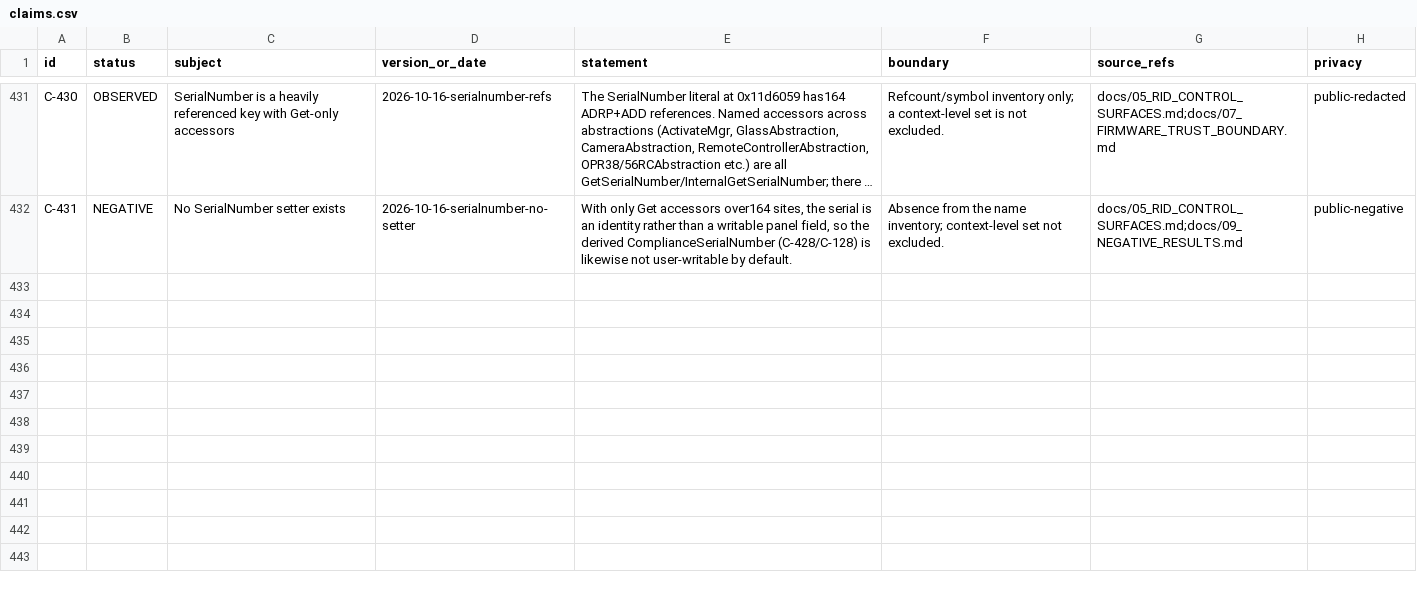
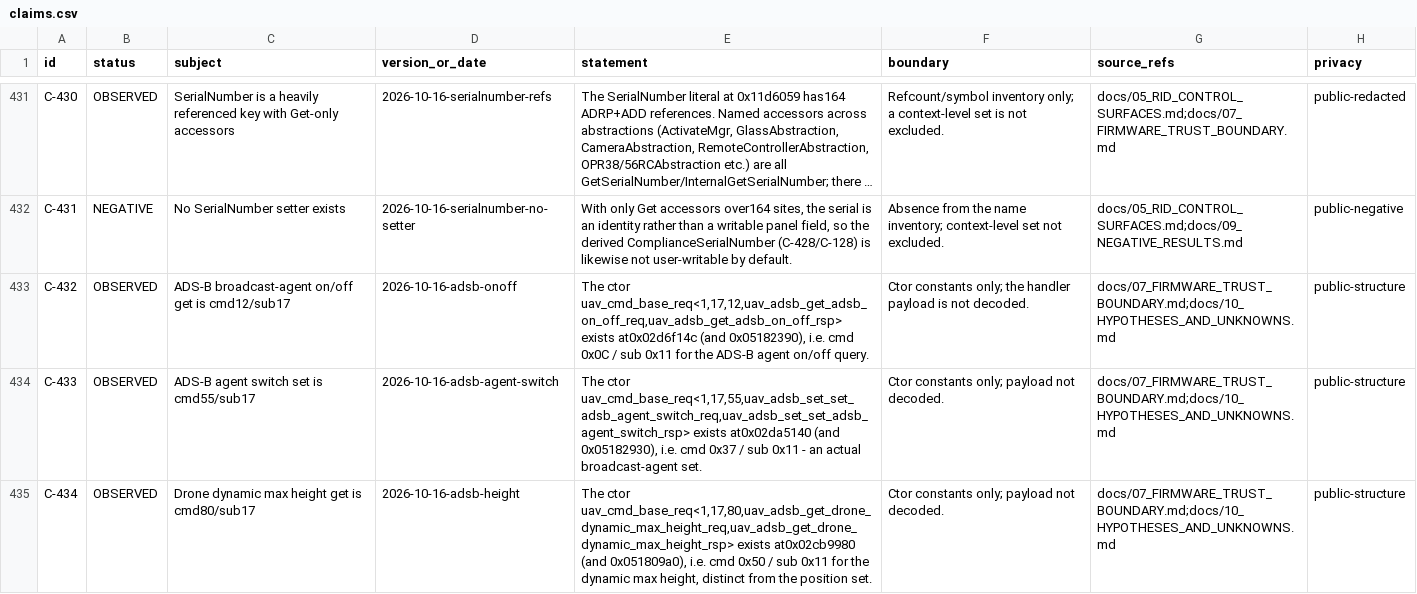
Before and after one commit to Sapphire-Rapids/DJI-RC2-Mini5Pro-Research, a CSV file: evidence/claims.csv, drawn as a sheet; only a part is shown, gaps mark what is left out; long unchanged cells end in …; the diff names each change by its address in the sheet, - before the commit and + after, or states it on an @@ line.

Commit message:
Find three further adsb opcodes from pack tags
Agent on/off get cmd12/sub17 (C-432), agent switch set cmd55/sub17 (C-433) and drone dynamic max height
get cmd80/sub17 (C-434), added to the field map under a new B2 section. Payloads still to decode.

```diff
--- a/evidence/claims.csv
+++ b/evidence/claims.csv
+row 433: C-432 | OBSERVED | ADS-B broadcast-agent on/off get is cmd12/sub17 | 2026-10-16-adsb-onoff | The ctor uav_cmd_base_req<1,17,12,uav_adsb_get_adsb_on_off_req,uav_adsb_get_adsb_on_off_rsp> exists at0x02d6f14c (and 0x05182390), i.e. cmd 0x0C / sub 0x11 for the ADS-B agent on/off query. | Ctor constants only; the handler payload is not decoded. | docs/07_FIRMWARE_TRUST_BOUNDARY.md;docs/10_HYPOTHESES_AND_UNKNOWNS.md | public-structure
+row 434: C-433 | OBSERVED | ADS-B agent switch set is cmd55/sub17 | 2026-10-16-adsb-agent-switch | The ctor uav_cmd_base_req<1,17,55,uav_adsb_set_set_adsb_agent_switch_req,uav_adsb_set_set_adsb_agent_switch_rsp> exists at0x02da5140 (and 0x05182930), i.e. cmd 0x37 / sub 0x11 - an actual broadcast-agent set. | Ctor constants only; payload not decoded. | docs/07_FIRMWARE_TRUST_BOUNDARY.md;docs/10_HYPOTHESES_AND_UNKNOWNS.md | public-structure
+row 435: C-434 | OBSERVED | Drone dynamic max height get is cmd80/sub17 | 2026-10-16-adsb-height | The ctor uav_cmd_base_req<1,17,80,uav_adsb_get_drone_dynamic_max_height_req,uav_adsb_get_drone_dynamic_max_height_rsp> exists at0x02cb9980 (and 0x051809a0), i.e. cmd 0x50 / sub 0x11 for the dynamic max height, distinct from the position set. | Ctor constants only; payload not decoded. | docs/07_FIRMWARE_TRUST_BOUNDARY.md;docs/10_HYPOTHESES_AND_UNKNOWNS.md | public-structure
```
Also changed, not shown: 4 other files.
